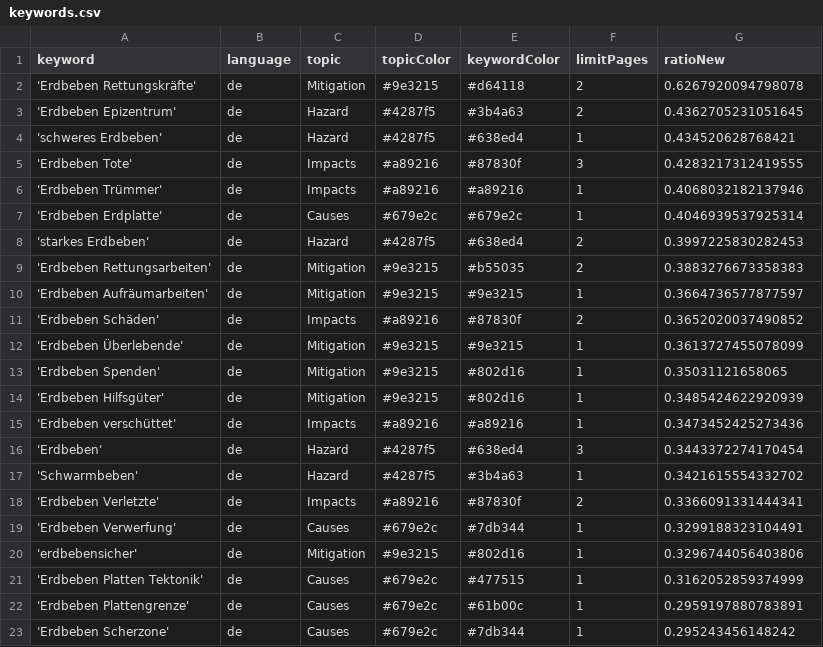
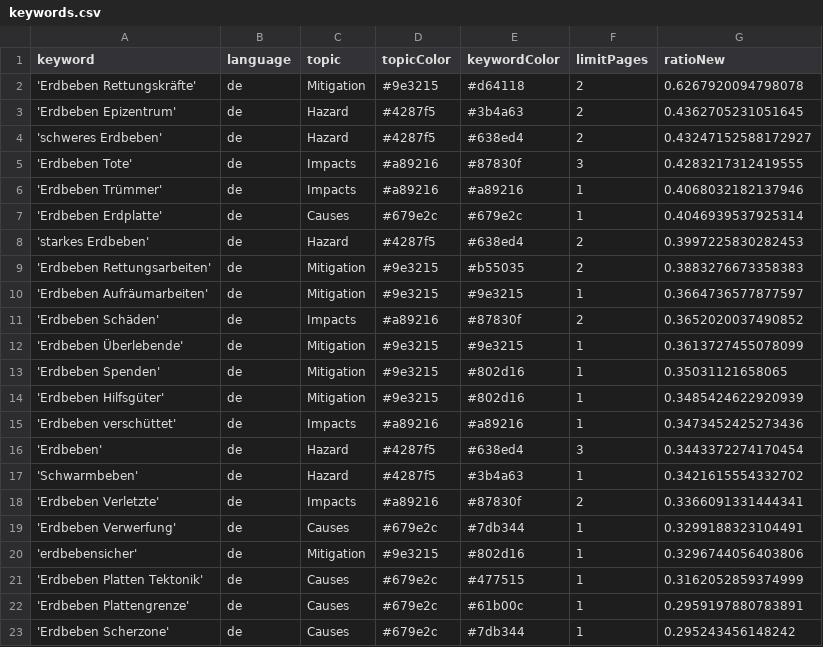
Before and after one commit to MarcoL95-news/winterIsComing, a CSV file: keywords.csv, drawn as a sheet.

```diff
--- a/keywords.csv
+++ b/keywords.csv
@@ -3,3 +3,3 @@ keyword,language,topic,topicColor,keywordColor,limitPages,ratioNew
 'Erdbeben Epizentrum',de,Hazard,#4287f5,#3b4a63,2,0.4362705231051645
-'schweres Erdbeben',de,Hazard,#4287f5,#638ed4,1,0.434520628768421
+'schweres Erdbeben',de,Hazard,#4287f5,#638ed4,2,0.43247152588172927
 'Erdbeben Tote',de,Impacts,#a89216,#87830f,3,0.4283217312419555
```
Also changed, not shown: csv/news_2025_01.csv, 1 other file.
